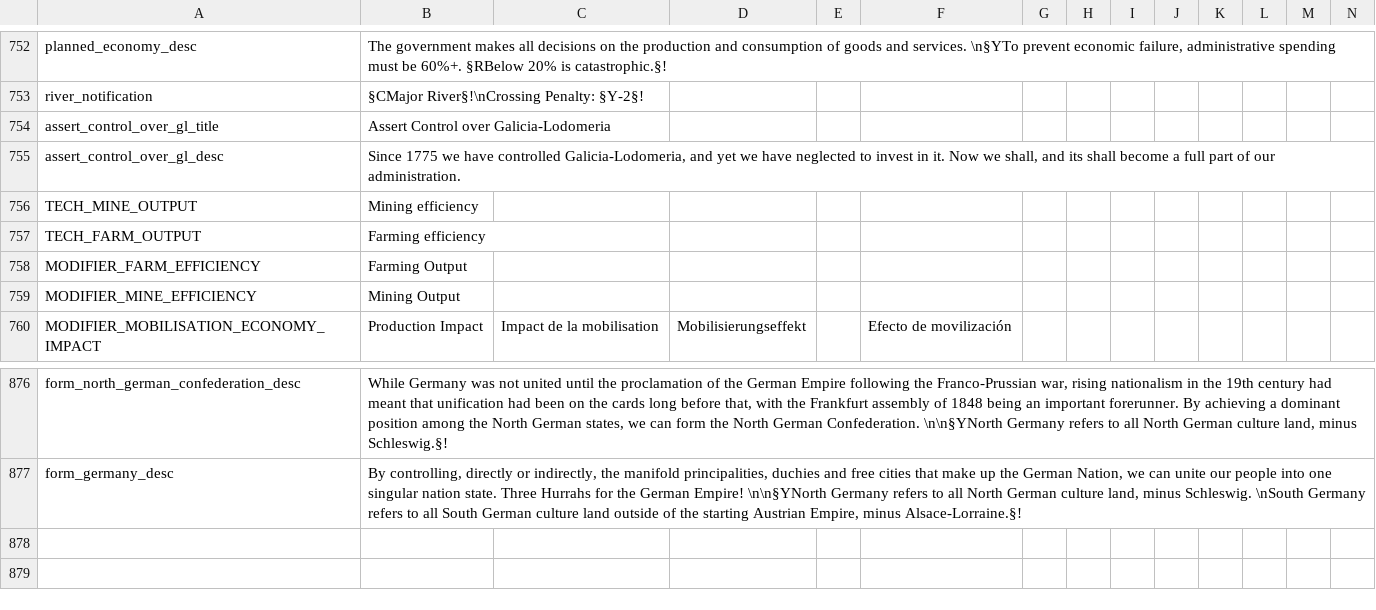
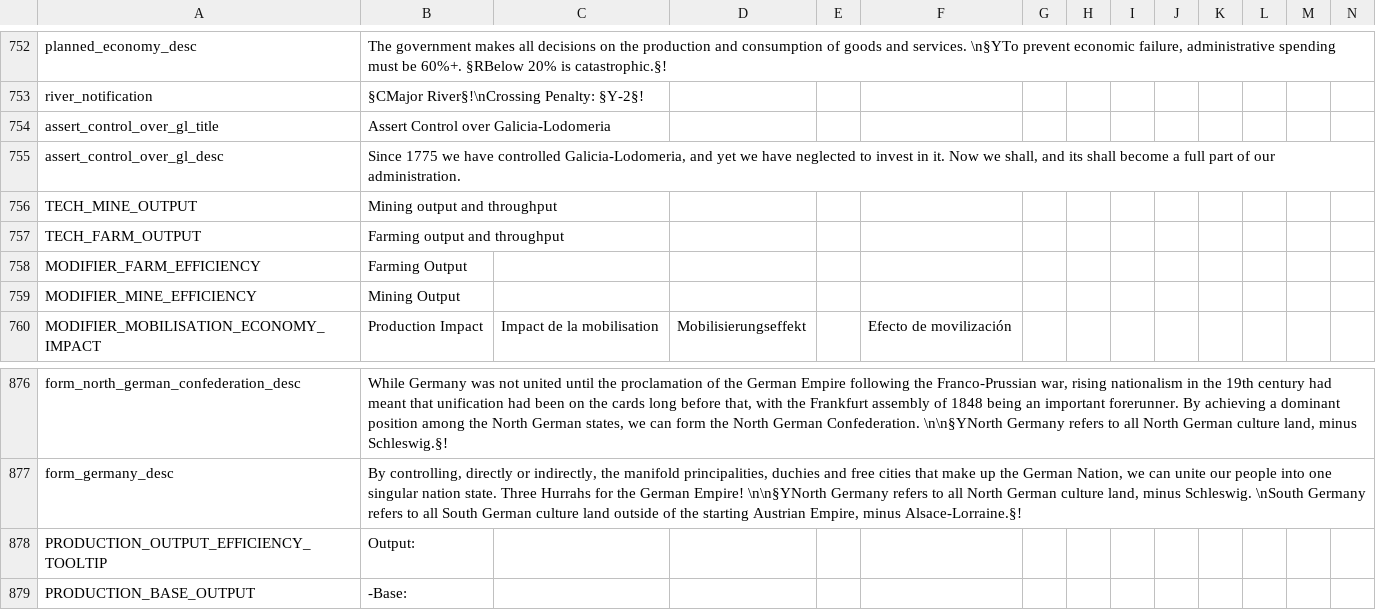
Before and after one commit to GeneralTownes/Historical_MP_Series_Vic2, a CSV file: HMPS/localisation/0000_mine.csv, drawn as a sheet; only a part is shown, gaps mark what is left out; rows hold the shown columns only; the diff names each change by its address in the sheet, - before the commit and + after, or states it on an @@ line.

```diff
--- a/HMPS/localisation/0000_mine.csv
+++ b/HMPS/localisation/0000_mine.csv
-B756: Mining efficiency
+B756: Mining output and throughput
-B757: Farming efficiency
+B757: Farming output and throughput
+row 878: PRODUCTION_OUTPUT_EFFICIENCY_TOOLTIP | Output:
+row 879: PRODUCTION_BASE_OUTPUT | -Base:
```
Also changed, not shown: HMPS/localisation/Host_decisions_events.csv, 5 other files.
